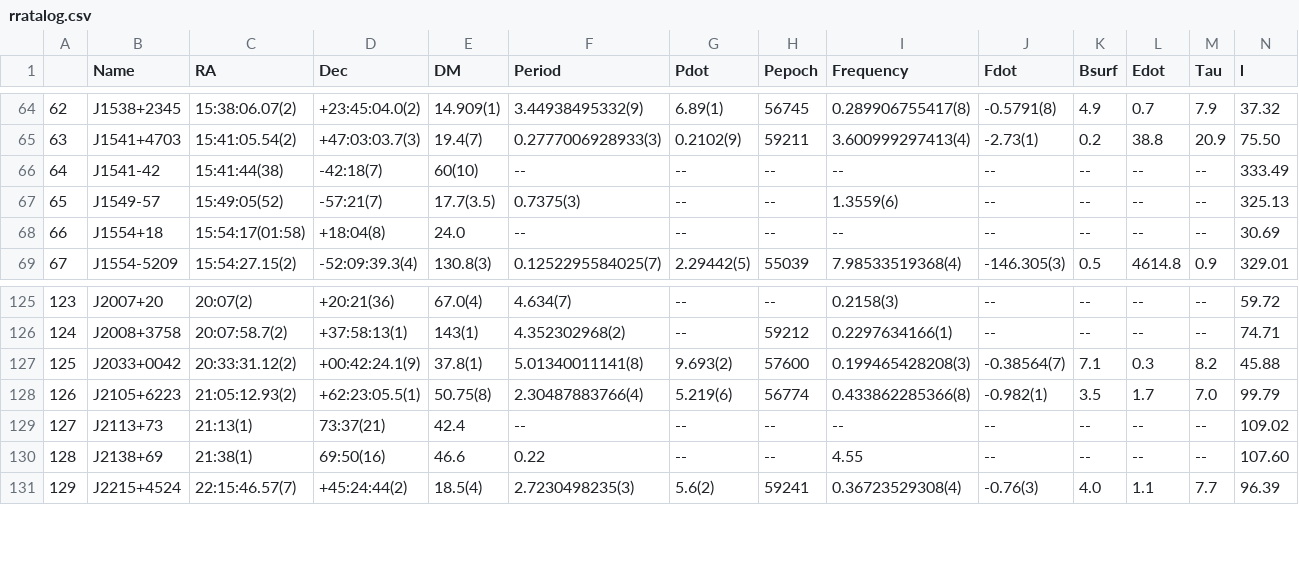
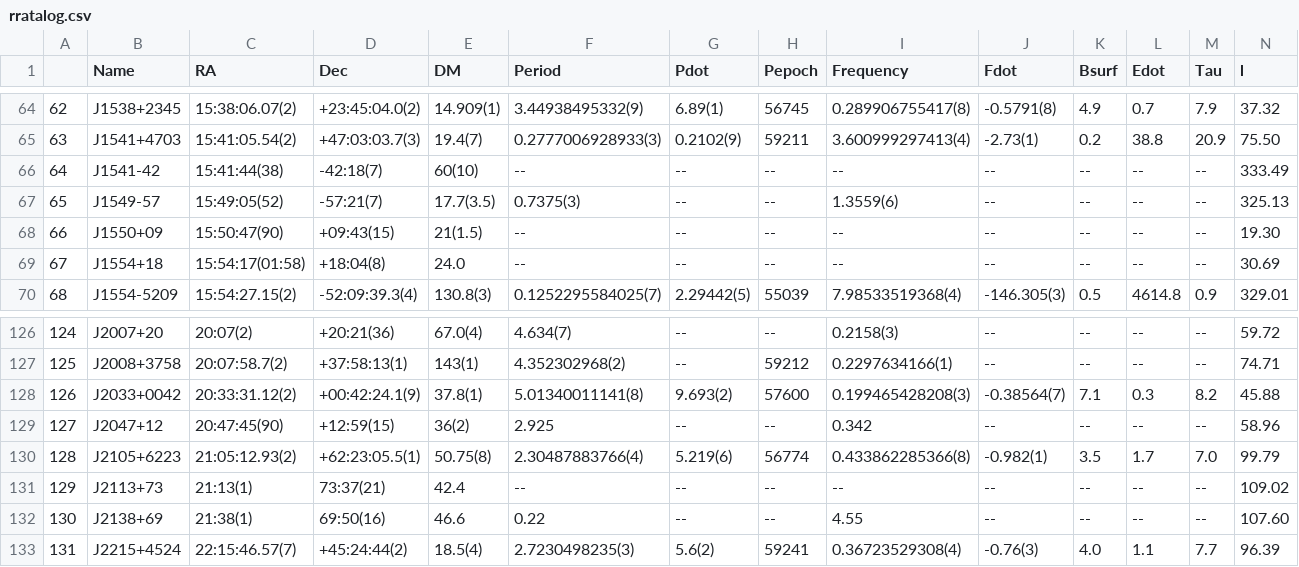
Before and after one commit to rratalog/rratalog, a CSV file: rratalog.csv, drawn as a sheet; only a part is shown, gaps mark what is left out; addresses are those after the commit; rows hold the shown columns only; the diff names each change by its address in the sheet, - before the commit and + after, or states it on an @@ line.

```diff
--- a/rratalog.csv
+++ b/rratalog.csv
+row 68: 66 | J1550+09 | 15:50:47(90) | +09:43(15) | 21(1.5) | -- | -- | -- | -- | -- | -- | -- | -- | 19.30
@@ column A renumbered from row 69 down @@
+row 129: 127 | J2047+12 | 20:47:45(90) | +12:59(15) | 36(2) | 2.925 | -- | -- | 0.342 | -- | -- | -- | -- | 58.96
```
Also changed, not shown: rratalog2.csv, 2 other files.
